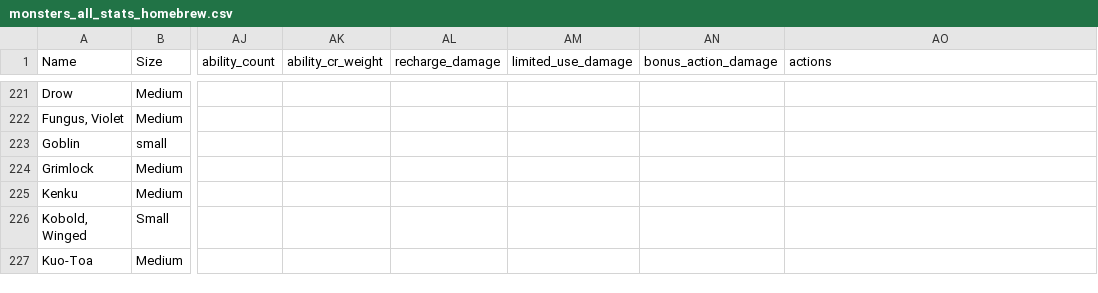
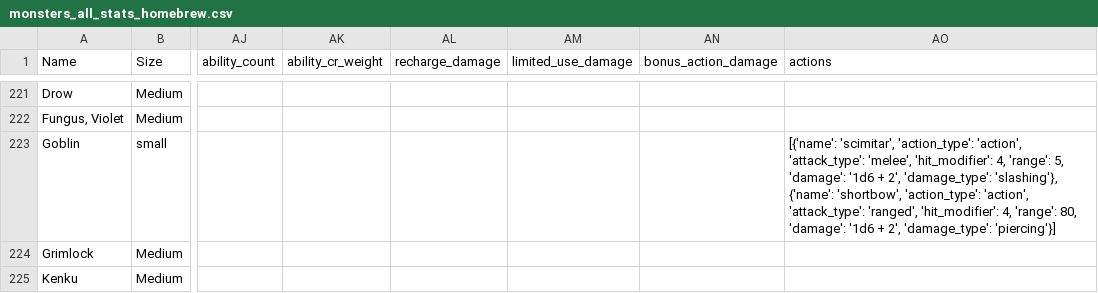
Before and after one commit to Zoorackzoos/Shwiftys_DND_5e_repo, a CSV file: sheets/monsters_all_stats_homebrew/monsters_all_stats_homebrew.csv, drawn as a sheet; only a part is shown, gaps mark what is left out; the shorter side is filled out with more unchanged rows; the diff names each change by its address in the sheet, - before the commit and + after, or states it on an @@ line.

Commit message:
gobliin updated :DDD
* attack feature
* monster list selection screen

```diff
--- a/sheets/monsters_all_stats_homebrew/monsters_all_stats_homebrew.csv
+++ b/sheets/monsters_all_stats_homebrew/monsters_all_stats_homebrew.csv
-AO223 (actions): (empty)
+AO223 (actions): [{'name': 'scimitar', 'action_type': 'action', 'attack_type': 'melee', 'hit_modifier': 4, 'range': 5, 'damage': '1d6 + 2', 'damage_type': 'slashing'}, {'name': 'shortbow', 'action_type': 'action', 'attack_type': 'ranged', 'hit_modifier': 4, 'range': 80, 'damage': '1d6 + 2', 'damage_type': 'piercing'}]
```
Also changed, not shown: sheets/monsters_all_stats_homebrew/monsters_all_stats_homebrew.tsv, 1 other file.
